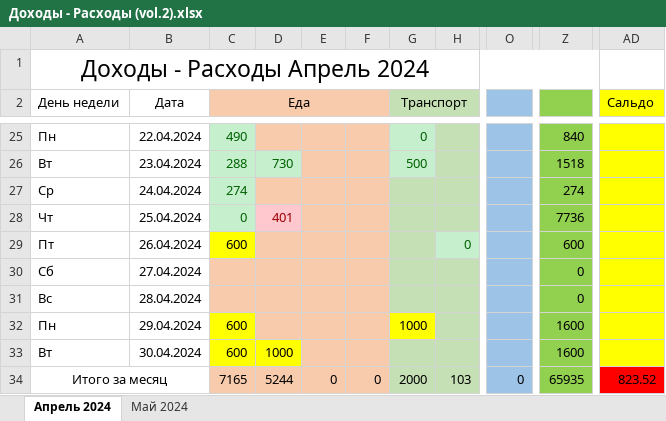
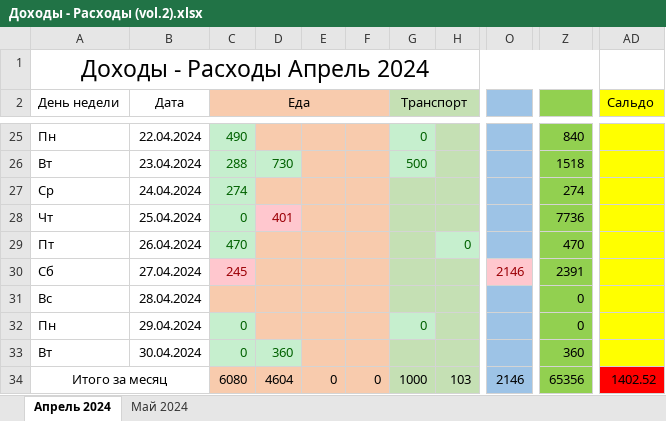
Before and after one commit to EugenySobyanin/Repository_1, an Excel workbook: Другое/Доходы - Расходы (vol.2).xlsx, sheet Апрель 2024, drawn as a sheet; only a part is shown, gaps mark what is left out; values as stored, in another font and other column widths than the file's, no borders; the diff names each change by its address in the sheet, - before the commit and + after, or states it on an @@ line.

```diff
--- a/Другое/Доходы - Расходы (vol.2).xlsx (sheet Апрель 2024)
+++ b/Другое/Доходы - Расходы (vol.2).xlsx (sheet Апрель 2024)
-C29 (Еда): 600
+C29 (Еда): 470
@@ C29 fill: #FFFF00 → #C6EFCE, text colour: black → #006100 @@
-Z29: 600
+Z29: 470
-C30 (Еда): (empty)
+C30 (Еда): 245
-C30 fill: #F8CBAD
+C30 fill: #FFC7CE
-O30: (empty)
+O30: 2146
-O30 fill: #9DC3E6
+O30 fill: #FFC7CE
-Z30: 0
+Z30: 2391
-C32:C33 (Еда): 600
+C32:C33 (Еда): 0
@@ C32 fill: #FFFF00 → #C6EFCE, text colour: black → #006100 @@
-G32 (Транспорт): 1000
+G32 (Транспорт): 0
@@ G32 fill: #FFFF00 → #C6EFCE, text colour: black → #006100 @@
-Z32: 1600
+Z32: 0
@@ C33:D33 fill: #FFFF00 → #C6EFCE, text colour: black → #006100 @@
-D33: 1000
+D33: 360
-Z33: 1600
+Z33: 360
-C34 (Еда): 7165
+C34 (Еда): 6080
-D34: 5244
+D34: 4604
-G34 (Транспорт): 2000
+G34 (Транспорт): 1000
-O34: 0
+O34: 2146
-Z34: 65935
+Z34: 65356
-AD34 (Сальдо): 823.52
+AD34 (Сальдо): 1402.52
```
Also changed, not shown: sheet Май 2024, 8 other files.
